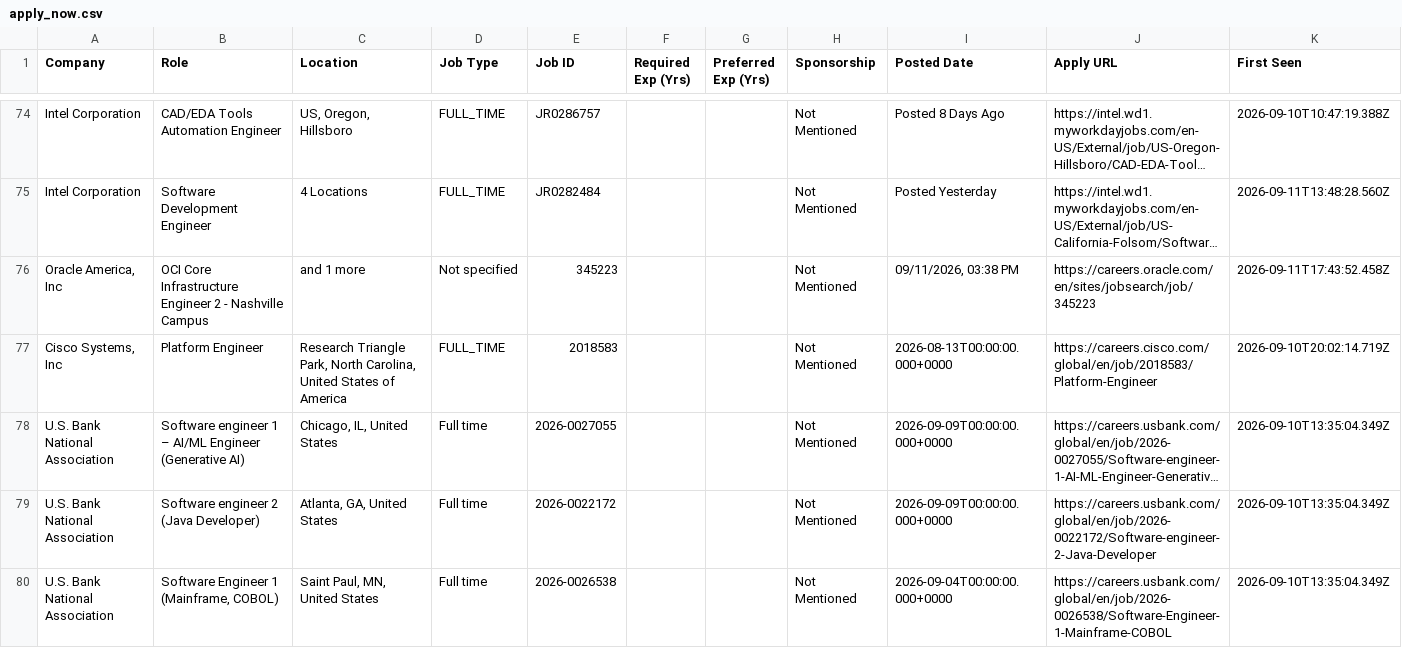
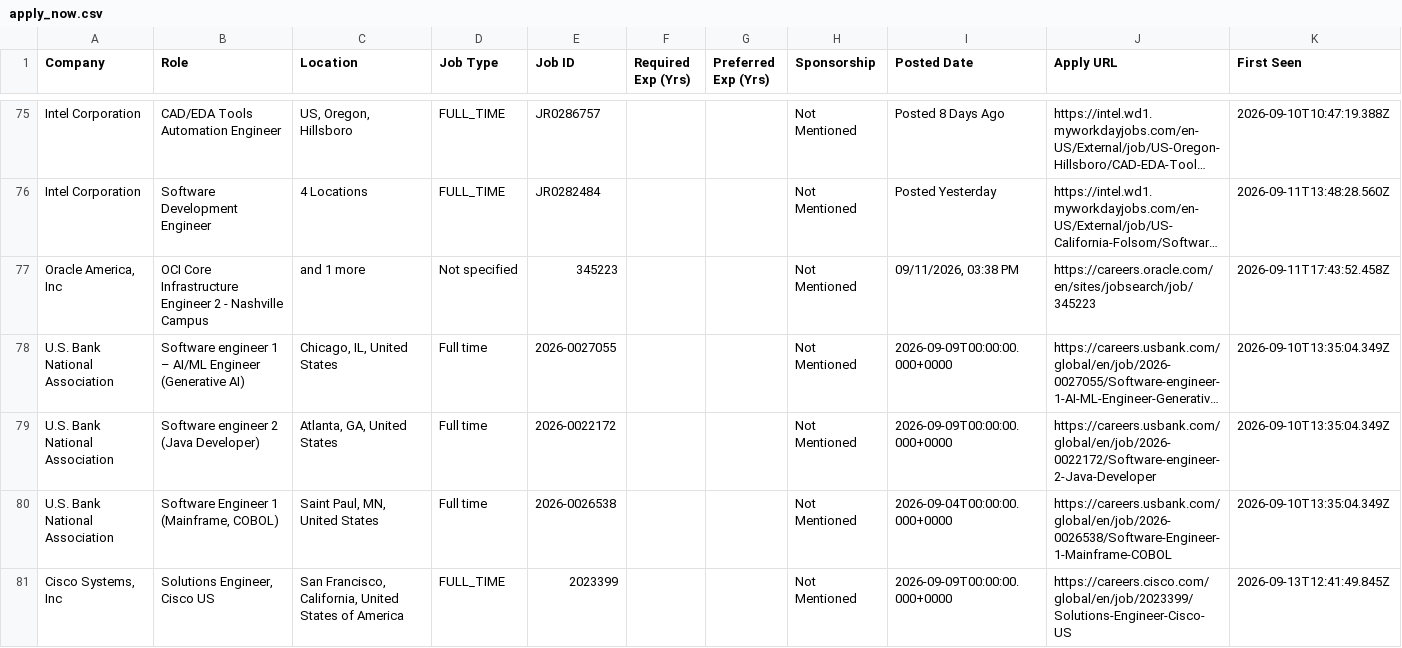
Before and after one commit to taran-dev4u/career-job-monitor, a CSV file: data/apply_now.csv, drawn as a sheet; only a part is shown, gaps mark what is left out; long unchanged cells end in …; removed rows and columns are numbered as before the commit, all else as after; the diff covers the shown part only; the diff names each change by its address in the sheet, - before the commit and + after, or states it on an @@ line.

Commit message:
chore: update job monitor state and data [skip ci]

```diff
--- a/data/apply_now.csv
+++ b/data/apply_now.csv
-row 77: Cisco Systems, Inc | Platform Engineer | Research Triangle Park, North Carolina, United States of America | FULL_TIME | 2018583 |  |  | Not Mentioned | 2026-08-13T00:00:00.000+0000 | https://careers.cisco.com/global/en/job/2018583/Platform-Engineer | 2026-09-10T20:02:14.719Z
+row 81: Cisco Systems, Inc | Solutions Engineer, Cisco US | San Francisco, California, United States of America | FULL_TIME | 2023399 |  |  | Not Mentioned | 2026-09-09T00:00:00.000+0000 | https://careers.cisco.com/global/en/job/2023399/Solutions-Engineer-Cisco-US | 2026-09-13T12:41:49.845Z
```
Also changed, not shown: 4 added rows, 2 removed rows, 37 moved rows and 6 edited cells elsewhere in this file, 13 other files.
